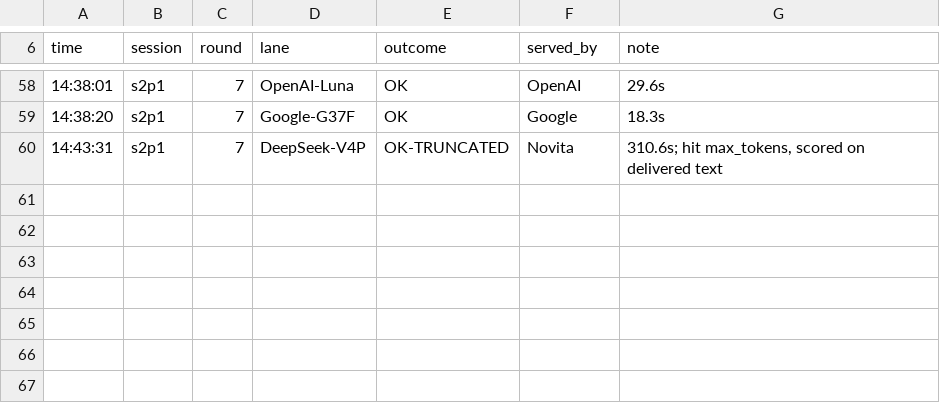
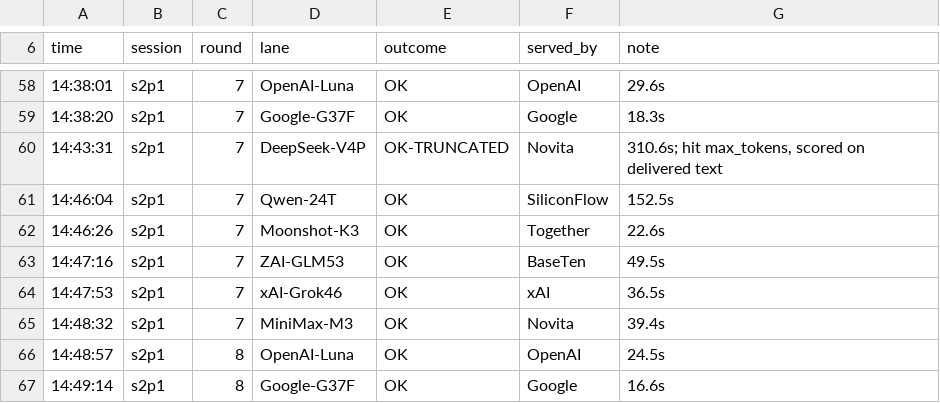
Before and after one commit to CryptoJones/VetoVariableDataset, a TSV file: derivation-experiment/exp2/raw/attempts.tsv, drawn as a sheet; only a part is shown, gaps mark what is left out.

```diff
--- a/derivation-experiment/exp2/raw/attempts.tsv
+++ b/derivation-experiment/exp2/raw/attempts.tsv
@@ -60 +60,8 @@ time	session	round	lane	outcome	served_by	note
 14:43:31	s2p1	7	DeepSeek-V4P	OK-TRUNCATED	Novita	310.6s; hit max_tokens, scored on delivered text
+14:46:04	s2p1	7	Qwen-24T	OK	SiliconFlow	152.5s
+14:46:26	s2p1	7	Moonshot-K3	OK	Together	22.6s
+14:47:16	s2p1	7	ZAI-GLM53	OK	BaseTen	49.5s
+14:47:53	s2p1	7	xAI-Grok46	OK	xAI	36.5s
+14:48:32	s2p1	7	MiniMax-M3	OK	Novita	39.4s
+14:48:57	s2p1	8	OpenAI-Luna	OK	OpenAI	24.5s
+14:49:14	s2p1	8	Google-G37F	OK	Google	16.6s
```
Also changed, not shown: 8 other files.
